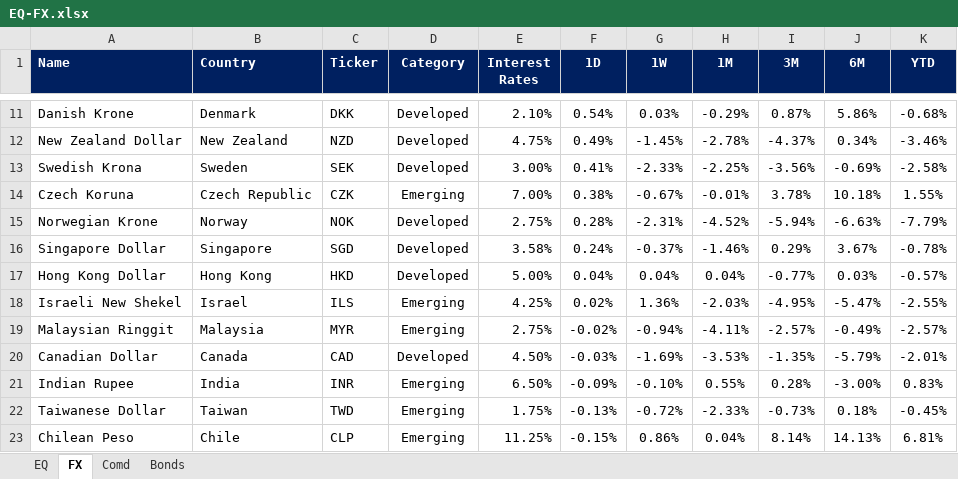
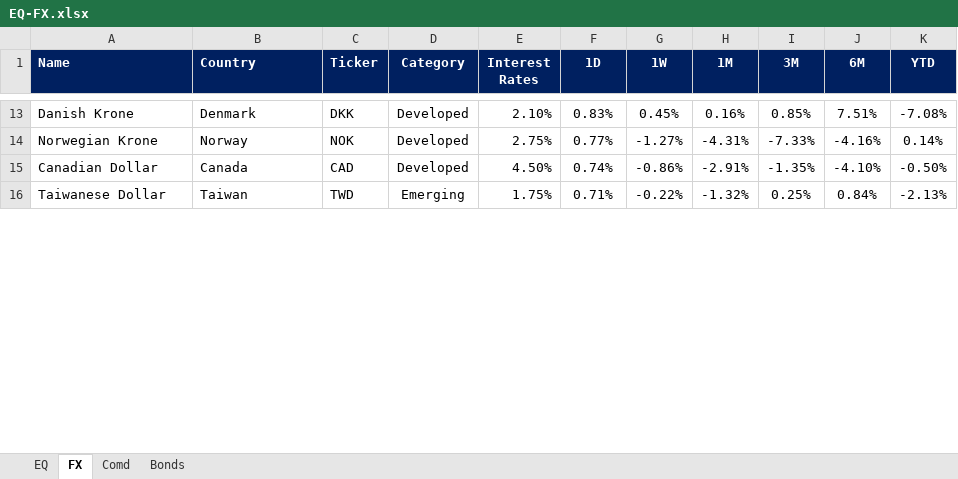
Before and after one commit to harshshivlani/fg-app, an Excel workbook: EQ-FX.xlsx, sheet FX, drawn as a sheet; only a part is shown, gaps mark what is left out; values as stored, in another font and other column widths than the file's, no borders; conditional formats not drawn; removed rows and columns are numbered as before the commit, all else as after; the diff covers the shown part only; the diff names each change by its address in the sheet, - before the commit and + after, or states it on an @@ line.

```diff
--- a/EQ-FX.xlsx (sheet FX)
+++ b/EQ-FX.xlsx (sheet FX)
-F13 (1D): 0.54%
+F13 (1D): 0.83%
-G13 (1W): 0.03%
+G13 (1W): 0.45%
-H13 (1M): -0.29%
+H13 (1M): 0.16%
-I13 (3M): 0.87%
+I13 (3M): 0.85%
-J13 (6M): 5.86%
+J13 (6M): 7.51%
-K13 (YTD): -0.68%
+K13 (YTD): -7.08%
-row 12: New Zealand Dollar | New Zealand | NZD | Developed | 4.75% | 0.49% | -1.45% | -2.78% | -4.37% | 0.34% | -3.46%
-row 13: Swedish Krona | Sweden | SEK | Developed | 3.00% | 0.41% | -2.33% | -2.25% | -3.56% | -0.69% | -2.58%
-row 14: Czech Koruna | Czech Republic | CZK | Emerging | 7.00% | 0.38% | -0.67% | -0.01% | 3.78% | 10.18% | 1.55%
-F14 (1D): 0.28%
+F14 (1D): 0.77%
-G14 (1W): -2.31%
+G14 (1W): -1.27%
-H14 (1M): -4.52%
+H14 (1M): -4.31%
-I14 (3M): -5.94%
+I14 (3M): -7.33%
-J14 (6M): -6.63%
+J14 (6M): -4.16%
-K14 (YTD): -7.79%
+K14 (YTD): 0.14%
-row 16: Singapore Dollar | Singapore | SGD | Developed | 3.58% | 0.24% | -0.37% | -1.46% | 0.29% | 3.67% | -0.78%
-row 17: Hong Kong Dollar | Hong Kong | HKD | Developed | 5.00% | 0.04% | 0.04% | 0.04% | -0.77% | 0.03% | -0.57%
-row 18: Israeli New Shekel | Israel | ILS | Emerging | 4.25% | 0.02% | 1.36% | -2.03% | -4.95% | -5.47% | -2.55%
-row 19: Malaysian Ringgit | Malaysia | MYR | Emerging | 2.75% | -0.02% | -0.94% | -4.11% | -2.57% | -0.49% | -2.57%
-F15 (1D): -0.03%
+F15 (1D): 0.74%
-G15 (1W): -1.69%
+G15 (1W): -0.86%
-H15 (1M): -3.53%
+H15 (1M): -2.91%
-J15 (6M): -5.79%
+J15 (6M): -4.10%
-K15 (YTD): -2.01%
+K15 (YTD): -0.50%
-row 21: Indian Rupee | India | INR | Emerging | 6.50% | -0.09% | -0.10% | 0.55% | 0.28% | -3.00% | 0.83%
-F16 (1D): -0.13%
+F16 (1D): 0.71%
-G16 (1W): -0.72%
+G16 (1W): -0.22%
-H16 (1M): -2.33%
+H16 (1M): -1.32%
-I16 (3M): -0.73%
+I16 (3M): 0.25%
-J16 (6M): 0.18%
+J16 (6M): 0.84%
-K16 (YTD): -0.45%
+K16 (YTD): -2.13%
-row 23: Chilean Peso | Chile | CLP | Emerging | 11.25% | -0.15% | 0.86% | 0.04% | 8.14% | 14.13% | 6.81%
```
Also changed, not shown: 19 added rows, 10 removed rows and 36 edited cells elsewhere in this sheet, sheet EQ, sheet Comd, sheet Bonds, formulas that keep their value, GEQETF_N.xlsx, GFI_N.xlsx, 2 other files.
